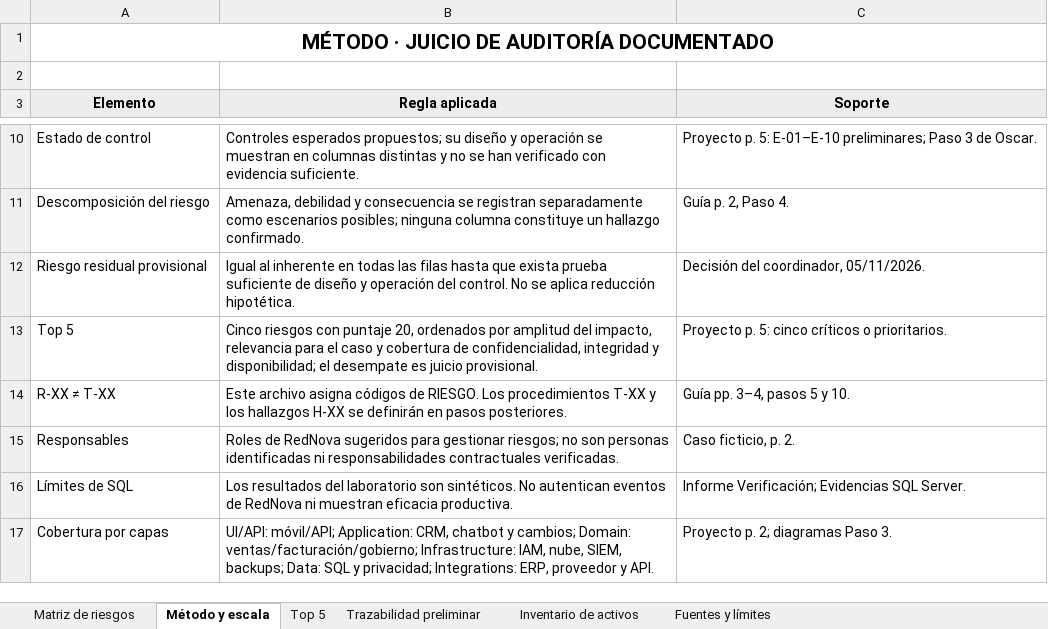
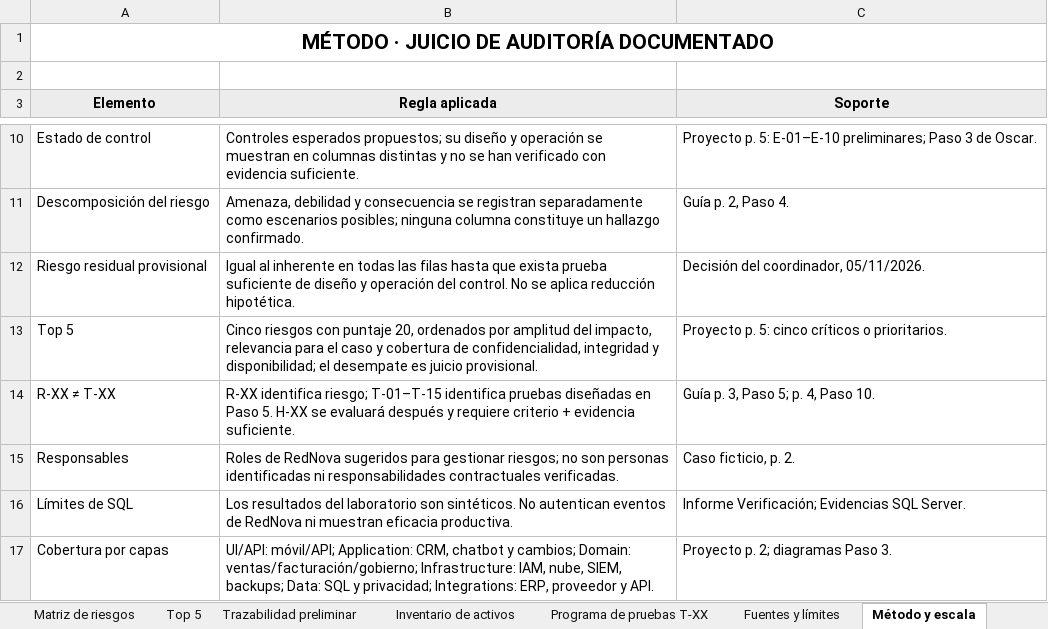
Before and after one commit to Flores-Oz/SitioAuditoria, an Excel workbook: documentos/02_Matrices/Matriz_Riesgos.xlsx, sheet Método y escala, drawn as a sheet; only a part is shown, gaps mark what is left out; values as stored, in another font and other column widths than the file's, no borders; charts and pictures not drawn; the diff names each change by its address in the sheet, - before the commit and + after, or states it on an @@ line.

```diff
--- a/documentos/02_Matrices/Matriz_Riesgos.xlsx (sheet Método y escala)
+++ b/documentos/02_Matrices/Matriz_Riesgos.xlsx (sheet Método y escala)
+sheet tab: Programa de pruebas T-XX
@@ sheet tab order changed: Matriz de riesgos | Top 5 | Trazabilidad preliminar | Inventario de activos | Programa de pruebas T-XX | Fuentes y límites | Método y escala @@
-B14 (Regla aplicada): Este archivo asigna códigos de RIESGO. Los procedimientos T-XX y los hallazgos H-XX se definirán en pasos posteriores.
+B14 (Regla aplicada): R-XX identifica riesgo; T-01–T-15 identifica pruebas diseñadas en Paso 5. H-XX se evaluará después y requiere criterio + evidencia suficiente.
-C14 (Soporte): Guía pp. 3–4, pasos 5 y 10.
+C14 (Soporte): Guía p. 3, Paso 5; p. 4, Paso 10.
```
Also changed, not shown: sheet Trazabilidad preliminar, sheet Inventario de activos, sheet Fuentes y límites, charts or pictures, 25 other files.
